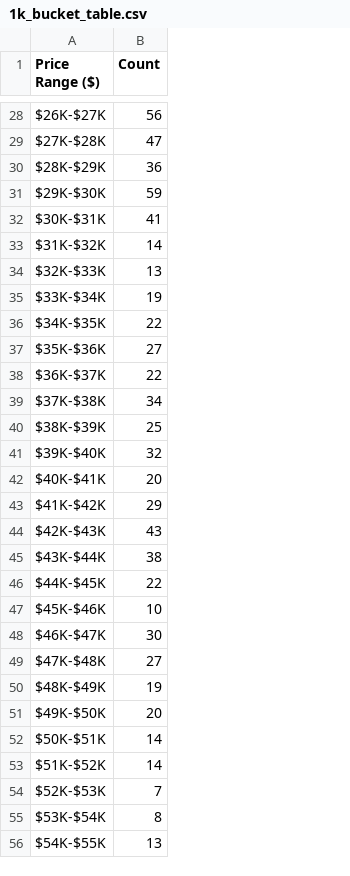
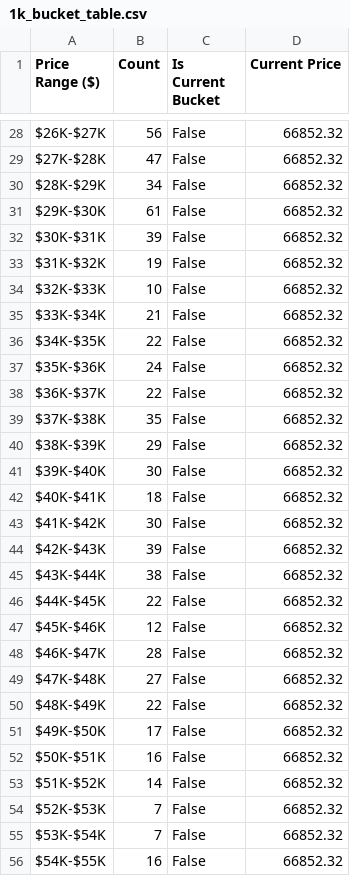
Before and after one commit to SecretSatoshis/Bitcoin-Report-Library, a CSV file: csv/1k_bucket_table.csv, drawn as a sheet; only a part is shown, gaps mark what is left out; the diff covers the shown part only; the diff names each change by its address in the sheet, - before the commit and + after, or states it on an @@ line.

```diff
--- a/csv/1k_bucket_table.csv
+++ b/csv/1k_bucket_table.csv
+column C (Is Current Bucket), rows 28-56: all False
+column D (Current Price), rows 28-56: all 66852.32
-B30 (Count): 36
+B30 (Count): 34
-B31 (Count): 59
+B31 (Count): 61
-B32 (Count): 41
+B32 (Count): 39
-B33 (Count): 14
+B33 (Count): 19
-B34 (Count): 13
+B34 (Count): 10
-B35 (Count): 19
+B35 (Count): 21
-B37 (Count): 27
+B37 (Count): 24
-B39 (Count): 34
+B39 (Count): 35
-B40 (Count): 25
+B40 (Count): 29
-B41 (Count): 32
+B41 (Count): 30
-B42 (Count): 20
+B42 (Count): 18
-B43 (Count): 29
+B43 (Count): 30
-B44 (Count): 43
+B44 (Count): 39
-B47 (Count): 10
+B47 (Count): 12
-B48 (Count): 30
+B48 (Count): 28
-B50 (Count): 19
+B50 (Count): 22
-B51 (Count): 20
+B51 (Count): 17
-B52 (Count): 14
+B52 (Count): 16
-B55 (Count): 8
+B55 (Count): 7
-B56 (Count): 13
+B56 (Count): 16
```
Also changed, not shown: 73 edited cells elsewhere in this file, csv/5k_bucket_table.csv, csv/cycle_low_data.csv, 17 other files.
